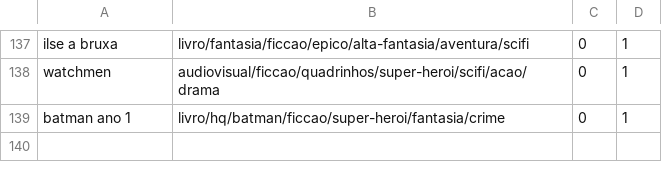
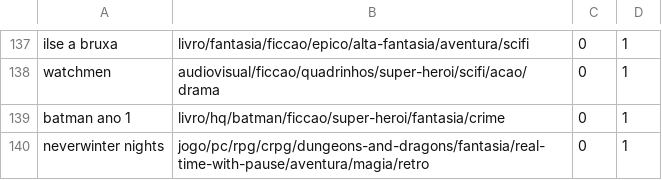
Before and after one commit to matheusmco/EntertainmentChooser, a CSV file: items/abandonedItems.csv, drawn as a sheet; only a part is shown, gaps mark what is left out; the diff names each change by its address in the sheet, - before the commit and + after, or states it on an @@ line.

Commit message:
feat:updated items

```diff
--- a/items/abandonedItems.csv
+++ b/items/abandonedItems.csv
+row 140: neverwinter nights | jogo/pc/rpg/crpg/dungeons-and-dragons/fantasia/real-time-with-pause/aventura/magia/retro | 0 | 1
```
Also changed, not shown: items/backlogItems.csv, items/laterItems.csv.
